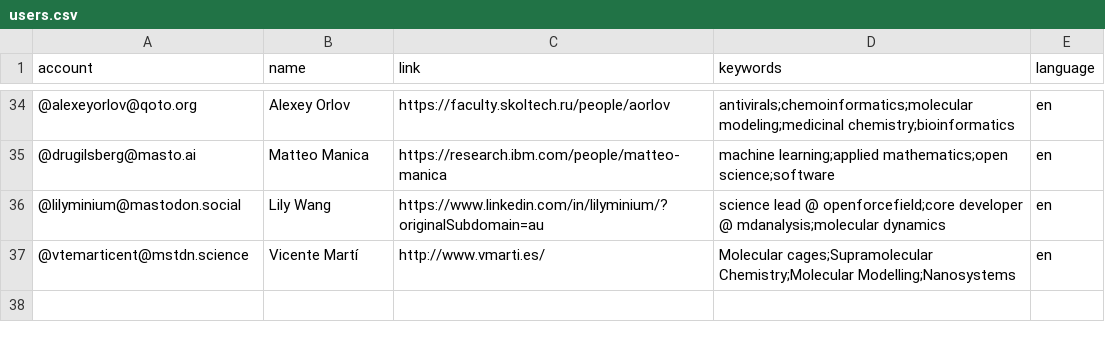
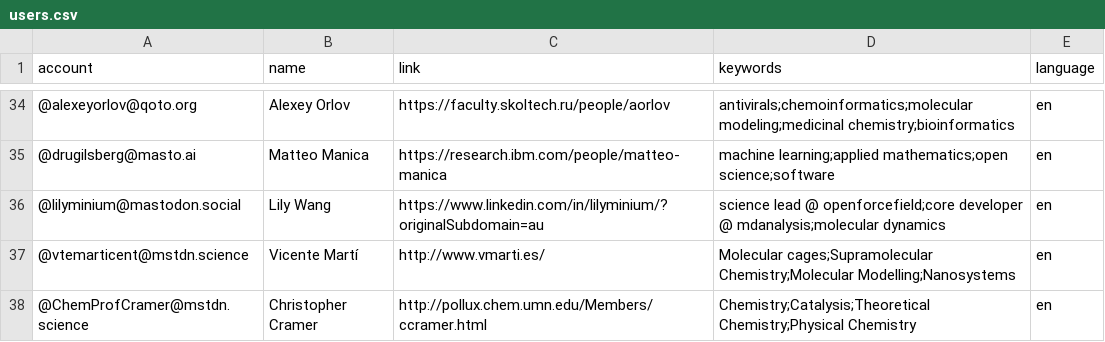
Before and after one commit to daenuprobst/Mastodon-Cheminformaticians, a CSV file: resources/users.csv, drawn as a sheet; only a part is shown, gaps mark what is left out.

Commit message:
Update users.csv

```diff
--- a/resources/users.csv
+++ b/resources/users.csv
@@ -37 +37,2 @@ account,name,link,keywords,language
 @vtemarticent@mstdn.science,Vicente Martí,http://www.vmarti.es/,Molecular cages;Supramolecular Chemistry;Molecular Modelling;Nanosystems,en
+@ChemProfCramer@mstdn.science,Christopher Cramer,http://pollux.chem.umn.edu/Members/ccramer.html,Chemistry;Catalysis;Theoretical Chemistry;Physical Chemistry,en
```
